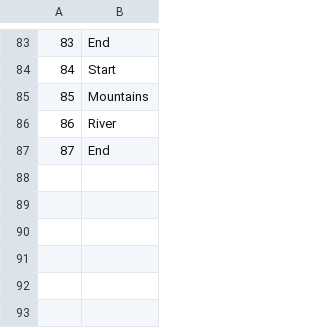
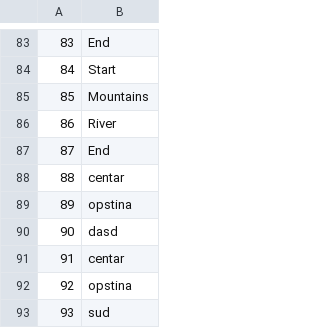
Before and after one commit to anastano/group-3-team-B, a CSV file: SIMS_HCI_Project/SIMS_HCI_Project/Resources/Database/tourkeypoints.csv, drawn as a sheet; only a part is shown, gaps mark what is left out; the diff names each change by its address in the sheet, - before the commit and + after, or states it on an @@ line.

```diff
--- a/SIMS_HCI_Project/SIMS_HCI_Project/Resources/Database/tourkeypoints.csv
+++ b/SIMS_HCI_Project/SIMS_HCI_Project/Resources/Database/tourkeypoints.csv
+row 88: 88 | centar
+row 89: 89 | opstina
+row 90: 90 | dasd
+row 91: 91 | centar
+row 92: 92 | opstina
+row 93: 93 | sud
```
Also changed, not shown: SIMS_HCI_Project/SIMS_HCI_Project/Resources/Database/locations.csv, SIMS_HCI_Project/SIMS_HCI_Project/Resources/Database/tourTimes.csv, 7 other files.
